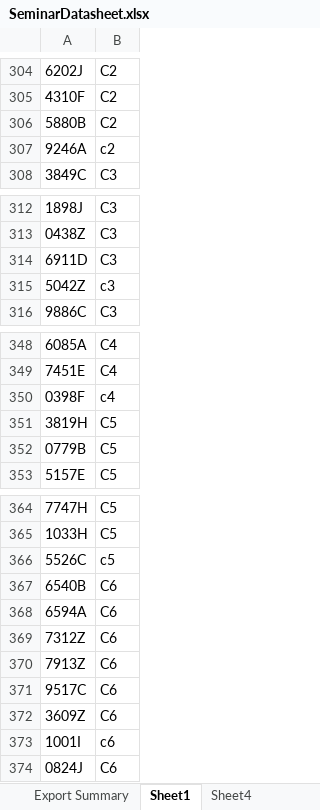
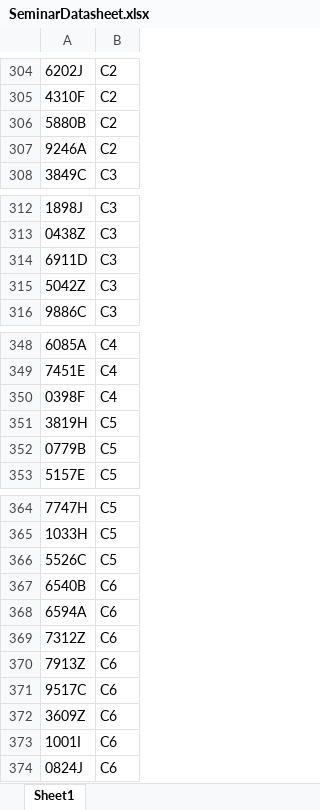
Before and after one commit to SimJunYou/Excel-Bot, an Excel workbook: SeminarDatasheet.xlsx, sheet Sheet1, drawn as a sheet; only a part is shown, gaps mark what is left out; values as stored, in another font and other column widths than the file's, no cell formats; the diff covers the shown part only; the diff names each change by its address in the sheet, - before the commit and + after, or states it on an @@ line.

```diff
--- a/SeminarDatasheet.xlsx (sheet Sheet1)
+++ b/SeminarDatasheet.xlsx (sheet Sheet1)
-sheet tab: Export Summary
-sheet tab: Sheet4
-B307: c2
+B307: C2
-B315: c3
+B315: C3
-B350: c4
+B350: C4
-B366: c5
+B366: C5
-B373: c6
+B373: C6
```
Also changed, not shown: 1 added row, 1 removed row and 33 edited cells elsewhere in this sheet, cell formats, 2 other files.
